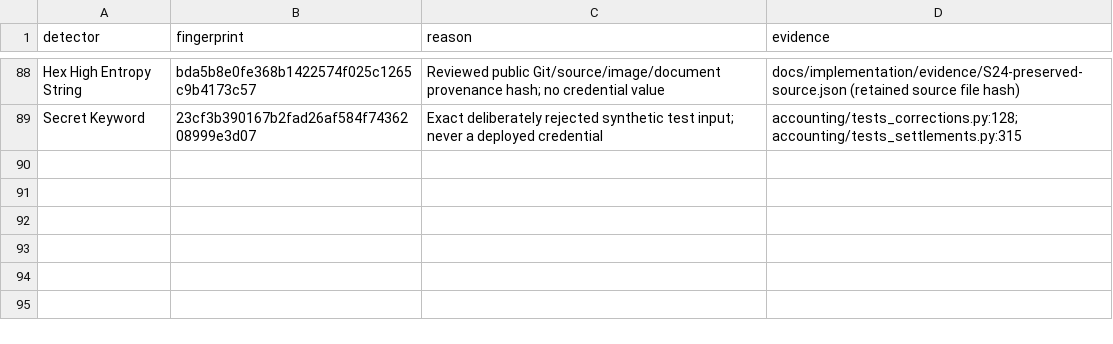
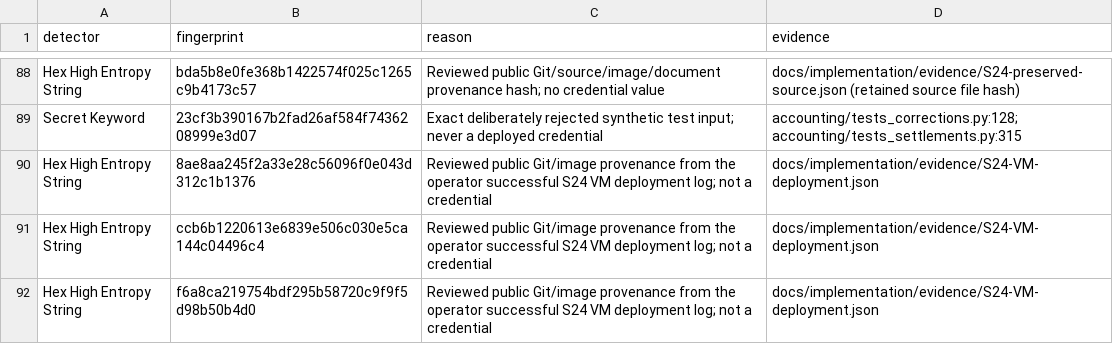
Before and after one commit to vtsakan/accounting_platform, a CSV file: docs/security/secret_scan_allowlist.csv, drawn as a sheet; only a part is shown, gaps mark what is left out; the diff names each change by its address in the sheet, - before the commit and + after, or states it on an @@ line.

```diff
--- a/docs/security/secret_scan_allowlist.csv
+++ b/docs/security/secret_scan_allowlist.csv
+row 90: Hex High Entropy String | 8ae8aa245f2a33e28c56096f0e043d312c1b1376 | Reviewed public Git/image provenance from the operator successful S24 VM deployment log; not a credential | docs/implementation/evidence/S24-VM-deployment.json
+row 91: Hex High Entropy String | ccb6b1220613e6839e506c030e5ca144c04496c4 | Reviewed public Git/image provenance from the operator successful S24 VM deployment log; not a credential | docs/implementation/evidence/S24-VM-deployment.json
+row 92: Hex High Entropy String | f6a8ca219754bdf295b58720c9f9f5d98b50b4d0 | Reviewed public Git/image provenance from the operator successful S24 VM deployment log; not a credential | docs/implementation/evidence/S24-VM-deployment.json
```
Also changed, not shown: docs/implementation/steps.csv, docs/implementation/traceability.csv, 34 other files.
